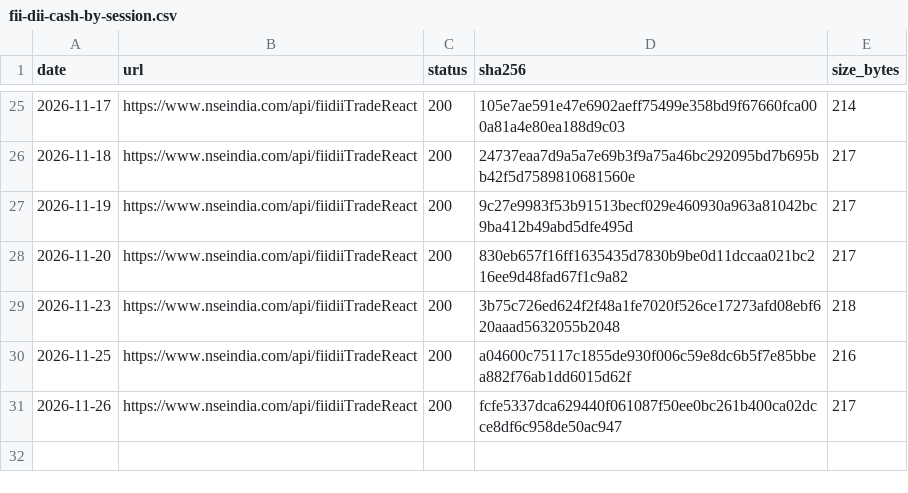
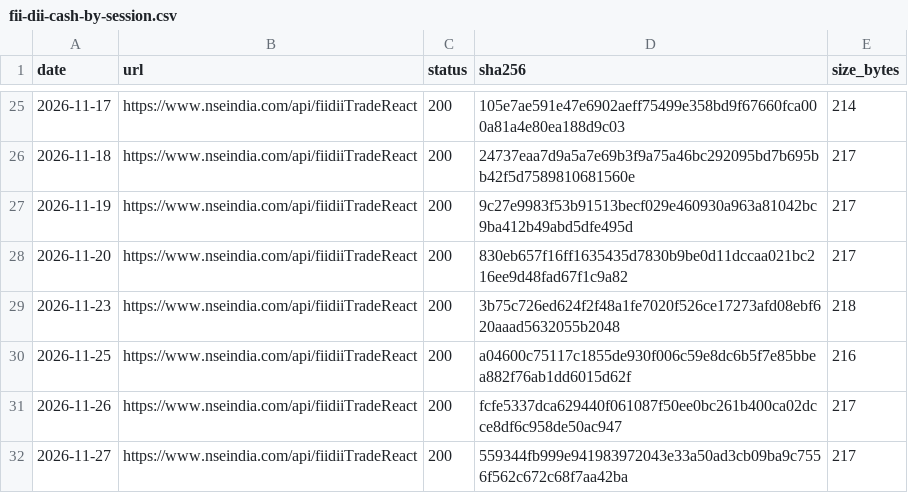
Before and after one commit to exepex/omenix-ingestion, a CSV file: research/data/manifests/fii-dii-cash-by-session.csv, drawn as a sheet; only a part is shown, gaps mark what is left out.

```diff
--- a/research/data/manifests/fii-dii-cash-by-session.csv
+++ b/research/data/manifests/fii-dii-cash-by-session.csv
@@ -31 +31,2 @@ date,url,status,sha256,size_bytes
 2026-11-26,https://www.nseindia.com/api/fiidiiTradeReact,200,fcfe5337dca629440f061087f50ee0bc261b400ca02dcce8df6c958de50ac947,217
+2026-11-27,https://www.nseindia.com/api/fiidiiTradeReact,200,559344fb999e941983972043e33a50ad3cb09ba9c7556f562c672c68f7aa42ba,217
```
